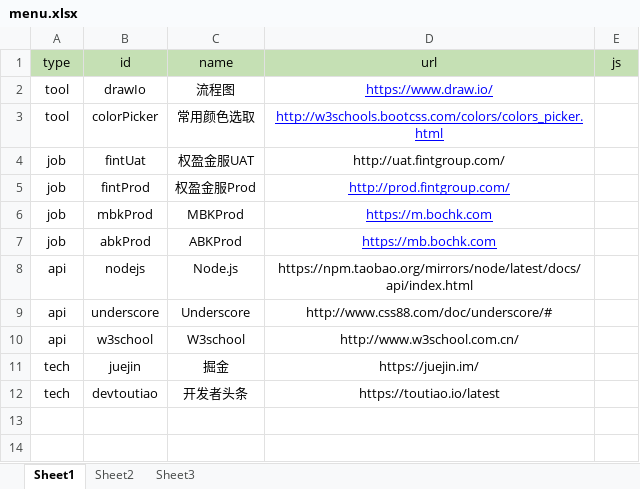
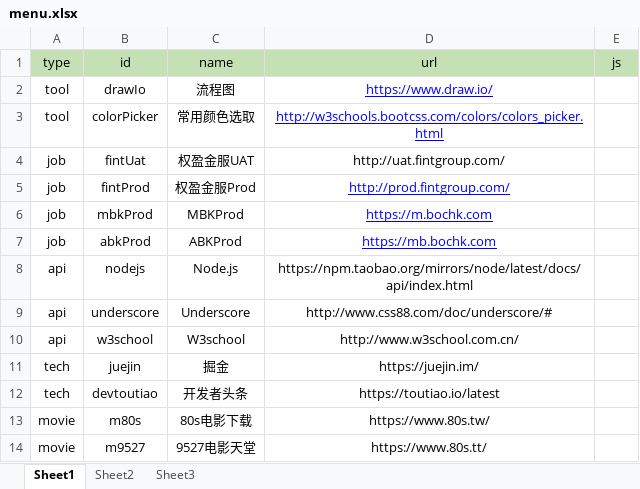
Before and after one commit to baiawxk/UtilPage, an Excel workbook: files/menu.xlsx, sheet Sheet1, drawn as a sheet; values as stored, in another font and other column widths than the file's, no borders; the diff names each change by its address in the sheet, - before the commit and + after, or states it on an @@ line.

```diff
--- a/files/menu.xlsx (sheet Sheet1)
+++ b/files/menu.xlsx (sheet Sheet1)
+row 13: movie | m80s | 80s电影下载 | https://www.80s.tw/
+row 14: movie | m9527 | 9527电影天堂 | https://www.80s.tt/
```
Also changed, not shown: 4 other files.
